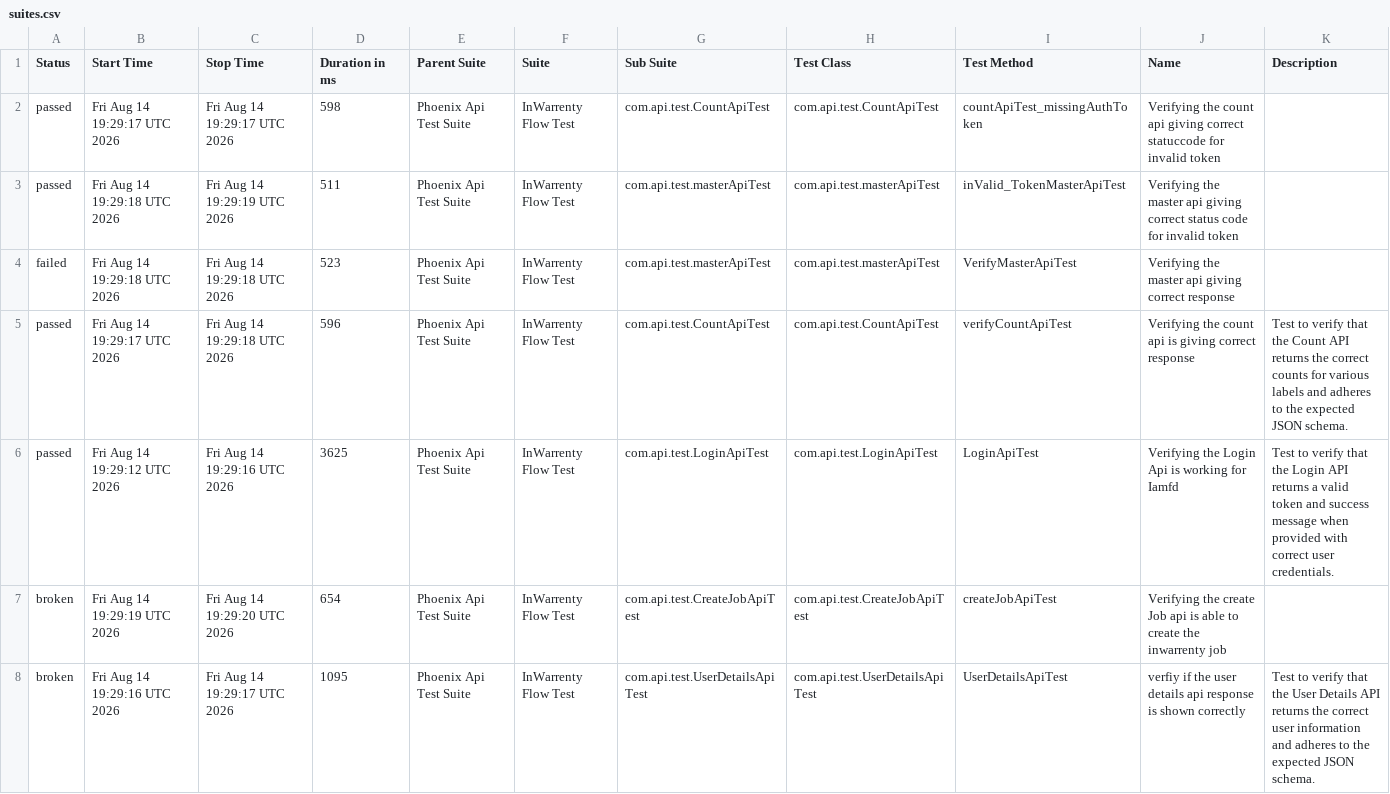
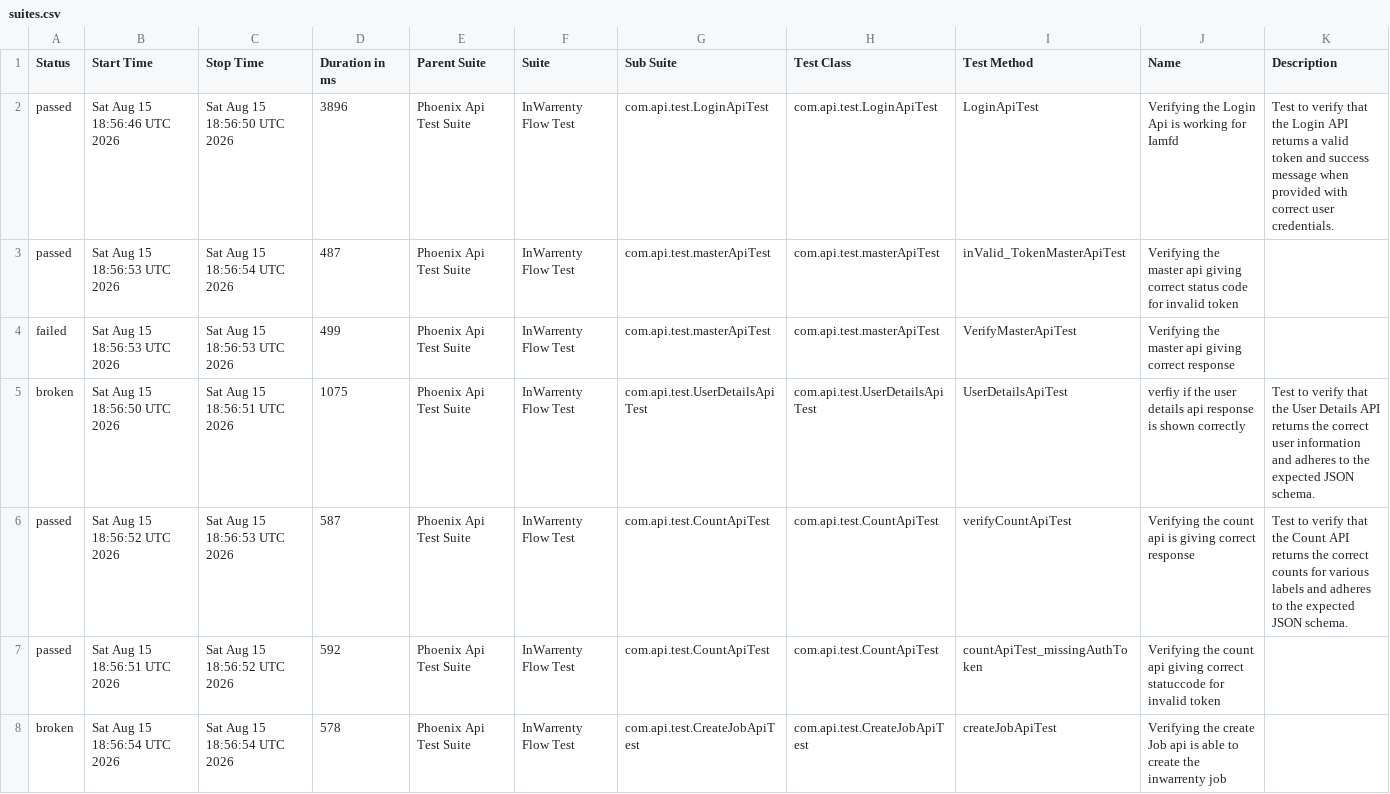
Before and after one commit to ganeshbs98/UI_APIFrameWork, a CSV file: data/suites.csv, drawn as a sheet.

```diff
--- a/data/suites.csv
+++ b/data/suites.csv
@@ -1,8 +1,8 @@
 "Status","Start Time","Stop Time","Duration in ms","Parent Suite","Suite","Sub Suite","Test Class","Test Method","Name","Description"
-"passed","Fri Aug 14 19:29:17 UTC 2026","Fri Aug 14 19:29:17 UTC 2026","598","Phoenix Api Test Suite","InWarrenty Flow Test","com.api.test.CountApiTest","com.api.test.CountApiTest","countApiTest_missingAuthToken","Verifying the count api giving correct statuccode for invalid token",""
-"passed","Fri Aug 14 19:29:18 UTC 2026","Fri Aug 14 19:29:19 UTC 2026","511","Phoenix Api Test Suite","InWarrenty Flow Test","com.api.test.masterApiTest","com.api.test.masterApiTest","inValid_TokenMasterApiTest","Verifying the master api giving correct status code for invalid token",""
-"failed","Fri Aug 14 19:29:18 UTC 2026","Fri Aug 14 19:29:18 UTC 2026","523","Phoenix Api Test Suite","InWarrenty Flow Test","com.api.test.masterApiTest","com.api.test.masterApiTest","VerifyMasterApiTest","Verifying the master api giving correct response",""
-"passed","Fri Aug 14 19:29:17 UTC 2026","Fri Aug 14 19:29:18 UTC 2026","596","Phoenix Api Test Suite","InWarrenty Flow Test","com.api.test.CountApiTest","com.api.test.CountApiTest","verifyCountApiTest","Verifying the count api  is giving correct response","Test to verify that the Count API returns the correct counts for various labels and adheres to the expected JSON schema."
-"passed","Fri Aug 14 19:29:12 UTC 2026","Fri Aug 14 19:29:16 UTC 2026","3625","Phoenix Api Test Suite","InWarrenty Flow Test","com.api.test.LoginApiTest","com.api.test.LoginApiTest","LoginApiTest","Verifying the Login Api is working for Iamfd","Test to verify that the Login API returns a valid token and success message when provided with correct user credentials."
-"broken","Fri Aug 14 19:29:19 UTC 2026","Fri Aug 14 19:29:20 UTC 2026","654","Phoenix Api Test Suite","InWarrenty Flow Test","com.api.test.CreateJobApiTest","com.api.test.CreateJobApiTest","createJobApiTest","Verifying the create Job api is able to create the inwarrenty job",""
-"broken","Fri Aug 14 19:29:16 UTC 2026","Fri Aug 14 19:29:17 UTC 2026","1095","Phoenix Api Test Suite","InWarrenty Flow Test","com.api.test.UserDetailsApiTest","com.api.test.UserDetailsApiTest","UserDetailsApiTest","verfiy if the user details api response is  shown correctly","Test to verify that the User Details API returns the correct user information and adheres to the expected JSON schema."
+"passed","Sat Aug 15 18:56:46 UTC 2026","Sat Aug 15 18:56:50 UTC 2026","3896","Phoenix Api Test Suite","InWarrenty Flow Test","com.api.test.LoginApiTest","com.api.test.LoginApiTest","LoginApiTest","Verifying the Login Api is working for Iamfd","Test to verify that the Login API returns a valid token and success message when provided with correct user credentials."
+"passed","Sat Aug 15 18:56:53 UTC 2026","Sat Aug 15 18:56:54 UTC 2026","487","Phoenix Api Test Suite","InWarrenty Flow Test","com.api.test.masterApiTest","com.api.test.masterApiTest","inValid_TokenMasterApiTest","Verifying the master api giving correct status code for invalid token",""
+"failed","Sat Aug 15 18:56:53 UTC 2026","Sat Aug 15 18:56:53 UTC 2026","499","Phoenix Api Test Suite","InWarrenty Flow Test","com.api.test.masterApiTest","com.api.test.masterApiTest","VerifyMasterApiTest","Verifying the master api giving correct response",""
+"broken","Sat Aug 15 18:56:50 UTC 2026","Sat Aug 15 18:56:51 UTC 2026","1075","Phoenix Api Test Suite","InWarrenty Flow Test","com.api.test.UserDetailsApiTest","com.api.test.UserDetailsApiTest","UserDetailsApiTest","verfiy if the user details api response is  shown correctly","Test to verify that the User Details API returns the correct user information and adheres to the expected JSON schema."
+"passed","Sat Aug 15 18:56:52 UTC 2026","Sat Aug 15 18:56:53 UTC 2026","587","Phoenix Api Test Suite","InWarrenty Flow Test","com.api.test.CountApiTest","com.api.test.CountApiTest","verifyCountApiTest","Verifying the count api  is giving correct response","Test to verify that the Count API returns the correct counts for various labels and adheres to the expected JSON schema."
+"passed","Sat Aug 15 18:56:51 UTC 2026","Sat Aug 15 18:56:52 UTC 2026","592","Phoenix Api Test Suite","InWarrenty Flow Test","com.api.test.CountApiTest","com.api.test.CountApiTest","countApiTest_missingAuthToken","Verifying the count api giving correct statuccode for invalid token",""
+"broken","Sat Aug 15 18:56:54 UTC 2026","Sat Aug 15 18:56:54 UTC 2026","578","Phoenix Api Test Suite","InWarrenty Flow Test","com.api.test.CreateJobApiTest","com.api.test.CreateJobApiTest","createJobApiTest","Verifying the create Job api is able to create the inwarrenty job",""
```
Also changed, not shown: data/behaviors.csv, 48 other files.
